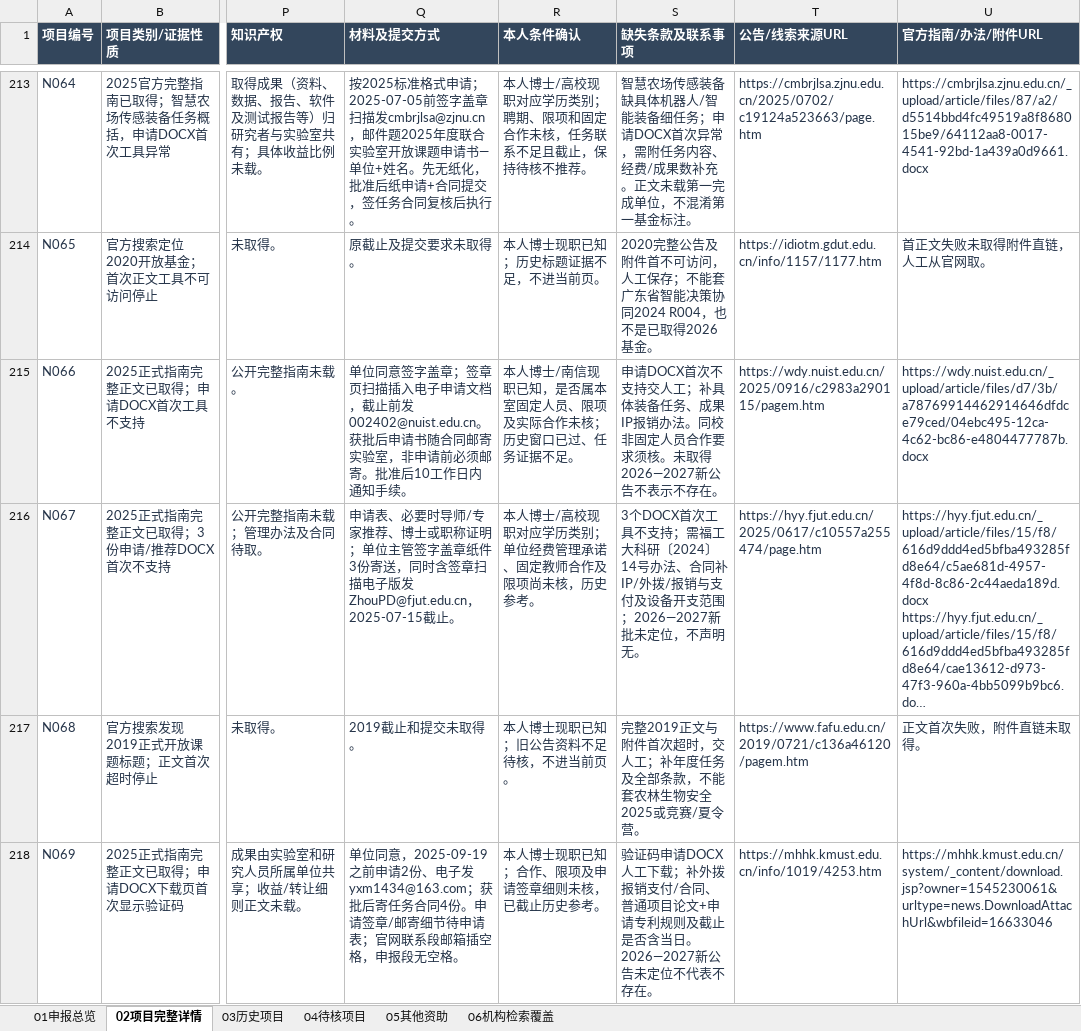
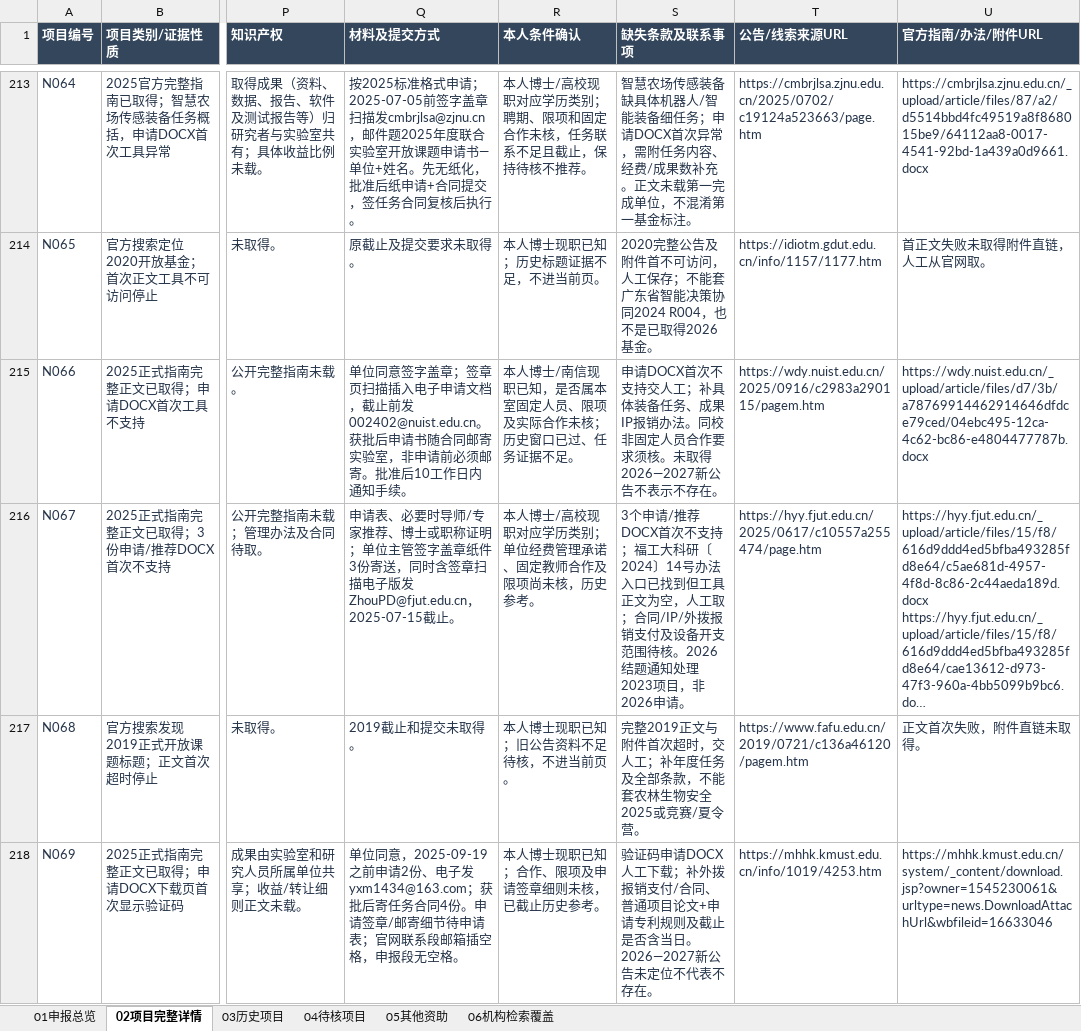
Before and after one commit to zyanzhi90-dot/open-project-for-fund, an Excel workbook: 全国机器人开放课题_个人申报台账_结构精简版_20261009.xlsx, sheet 02项目完整详情, drawn as a sheet; only a part is shown, gaps mark what is left out; long unchanged cells end in …; values as stored, in another font and other column widths than the file's, no borders; table styles not drawn; the diff covers the shown part only; the diff names each change by its address in the sheet, - before the commit and + after, or states it on an @@ line.

```diff
--- a/全国机器人开放课题_个人申报台账_结构精简版_20261009.xlsx (sheet 02项目完整详情)
+++ b/全国机器人开放课题_个人申报台账_结构精简版_20261009.xlsx (sheet 02项目完整详情)
-S216 (缺失条款及联系事项): 3个DOCX首次工具不支持；需福工大科研〔2024〕14号办法、合同补IP/外拨/报销与支付及设备开支范围；2026—2027新批未定位，不声明无。
+S216 (缺失条款及联系事项): 3个申请/推荐DOCX首次不支持；福工大科研〔2024〕14号办法入口已找到但工具正文为空，人工取；合同/IP/外拨报销支付及设备开支范围待核。2026结题通知处理2023项目，非2026申请。
```
Also changed, not shown: 5 added rows elsewhere in this sheet, sheet 06机构检索覆盖, sheet 04待核项目, sheet 03历史项目, 11 other files.
